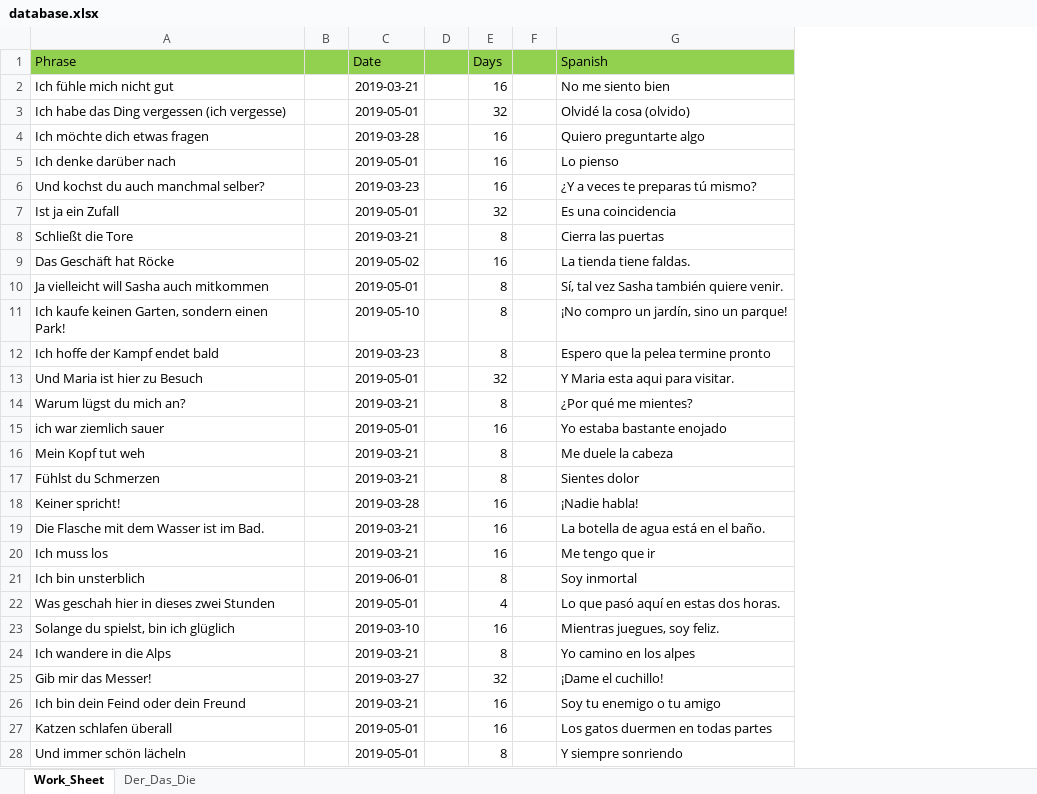
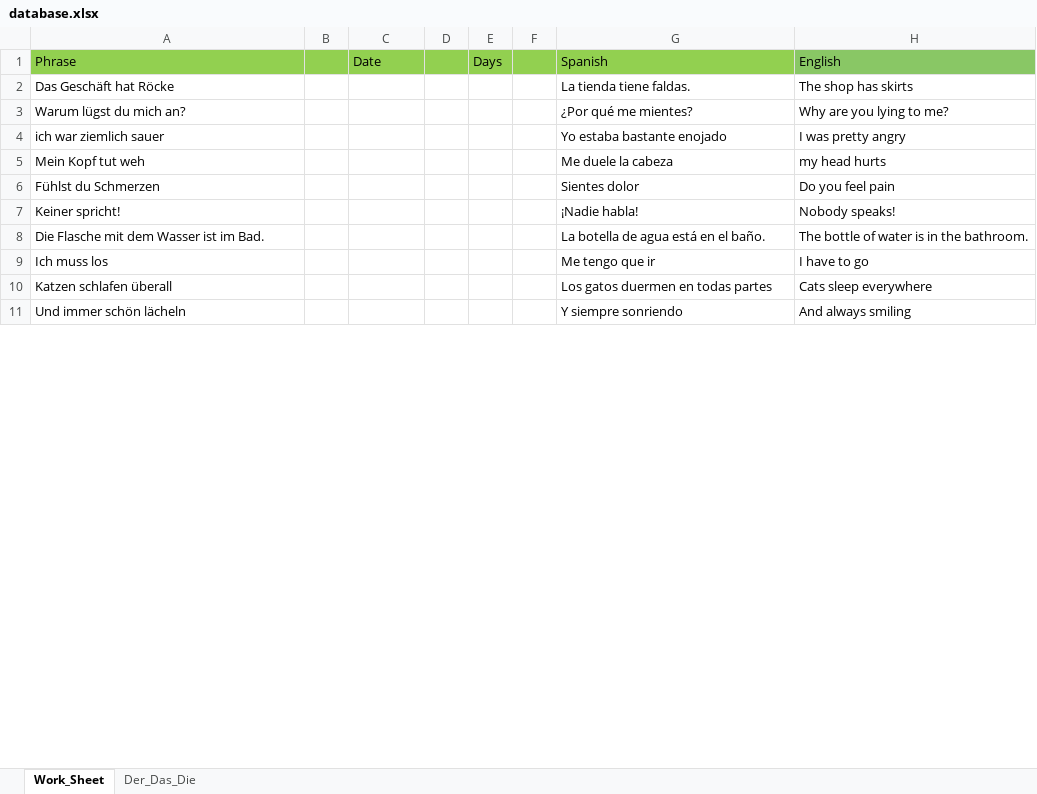
Before and after one commit to StanPeter/germanApp, an Excel workbook: database.xlsx, sheet Work_Sheet, drawn as a sheet; only a part is shown; values as stored, in another font and other column widths than the file's, no borders; removed rows and columns are numbered as before the commit, all else as after; the diff covers the shown part only; the diff names each change by its address in the sheet, - before the commit and + after, or states it on an @@ line.

```diff
--- a/database.xlsx (sheet Work_Sheet)
+++ b/database.xlsx (sheet Work_Sheet)
+column H (English), rows 2-11: The shop has skirts | Why are you lying to me? | I was pretty angry | my head hurts | Do you feel pain | Nobody speaks! | The bottle of water is in the bathroom. | I have to go | Cats sleep everywhere | And always smiling
-row 2: Ich fühle mich nicht gut |  | 2019-03-21 |  | 16 |  | No me siento bien
-row 3: Ich habe das Ding vergessen (ich vergesse) |  | 2019-05-01 |  | 32 |  | Olvidé la cosa (olvido)
-row 4: Ich möchte dich etwas fragen |  | 2019-03-28 |  | 16 |  | Quiero preguntarte algo
-row 5: Ich denke darüber nach |  | 2019-05-01 |  | 16 |  | Lo pienso
-row 6: Und kochst du auch manchmal selber? |  | 2019-03-23 |  | 16 |  | ¿Y a veces te preparas tú mismo?
-row 7: Ist ja ein Zufall |  | 2019-05-01 |  | 32 |  | Es una coincidencia
-row 8: Schließt die Tore |  | 2019-03-21 |  | 8 |  | Cierra las puertas
-C2 (Date): 2019-05-02
+C2 (Date): (empty)
-E2 (Days): 16
+E2 (Days): (empty)
-row 10: Ja vielleicht will Sasha auch mitkommen |  | 2019-05-01 |  | 8 |  | Sí, tal vez Sasha también quiere venir.
-row 11: Ich kaufe keinen Garten, sondern einen Park! |  | 2019-05-10 |  | 8 |  | ¡No compro un jardín, sino un parque!
-row 12: Ich hoffe der Kampf endet bald |  | 2019-03-23 |  | 8 |  | Espero que la pelea termine pronto
-row 13: Und Maria ist hier zu Besuch |  | 2019-05-01 |  | 32 |  | Y Maria esta aqui para visitar.
-C3 (Date): 2019-03-21
+C3 (Date): (empty)
-E3 (Days): 8
+E3 (Days): (empty)
-C4 (Date): 2019-05-01
+C4 (Date): (empty)
-E4 (Days): 16
+E4 (Days): (empty)
-C5:C6 (Date): 2019-03-21
+C5:C6 (Date): (empty)
-E5:E6 (Days): 8
+E5:E6 (Days): (empty)
-C7 (Date): 2019-03-28
+C7 (Date): (empty)
-E7:E9 (Days): 16
+E7:E9 (Days): (empty)
-C8:C9 (Date): 2019-03-21
+C8:C9 (Date): (empty)
-row 21: Ich bin unsterblich |  | 2019-06-01 |  | 8 |  | Soy inmortal
-row 22: Was geschah hier in dieses zwei Stunden |  | 2019-05-01 |  | 4 |  | Lo que pasó aquí en estas dos horas.
-row 23: Solange du spielst, bin ich glüglich |  | 2019-03-10 |  | 16 |  | Mientras juegues, soy feliz.
-row 24: Ich wandere in die Alps |  | 2019-03-21 |  | 8 |  | Yo camino en los alpes
-row 25: Gib mir das Messer! |  | 2019-03-27 |  | 32 |  | ¡Dame el cuchillo!
-row 26: Ich bin dein Feind oder dein Freund |  | 2019-03-21 |  | 16 |  | Soy tu enemigo o tu amigo
-C10:C11 (Date): 2019-05-01
+C10:C11 (Date): (empty)
-E10 (Days): 16
+E10 (Days): (empty)
-E11 (Days): 8
+E11 (Days): (empty)
```
Also changed, not shown: 3 added rows, 73 removed rows and 149 edited cells elsewhere in this sheet, 35 other files.
